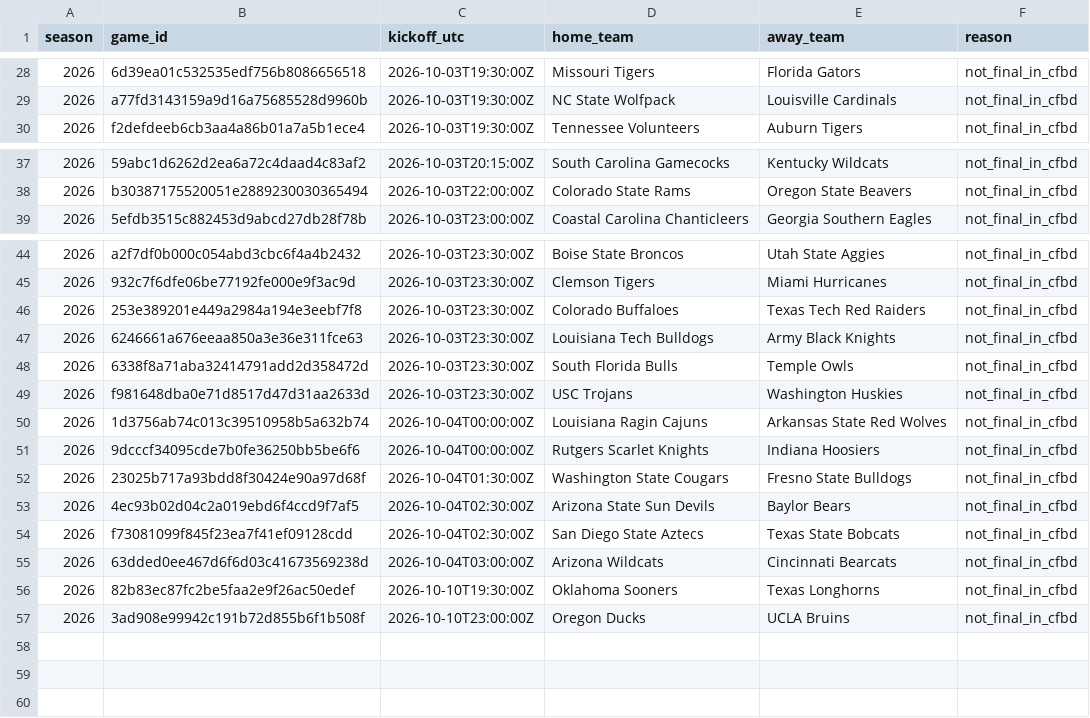
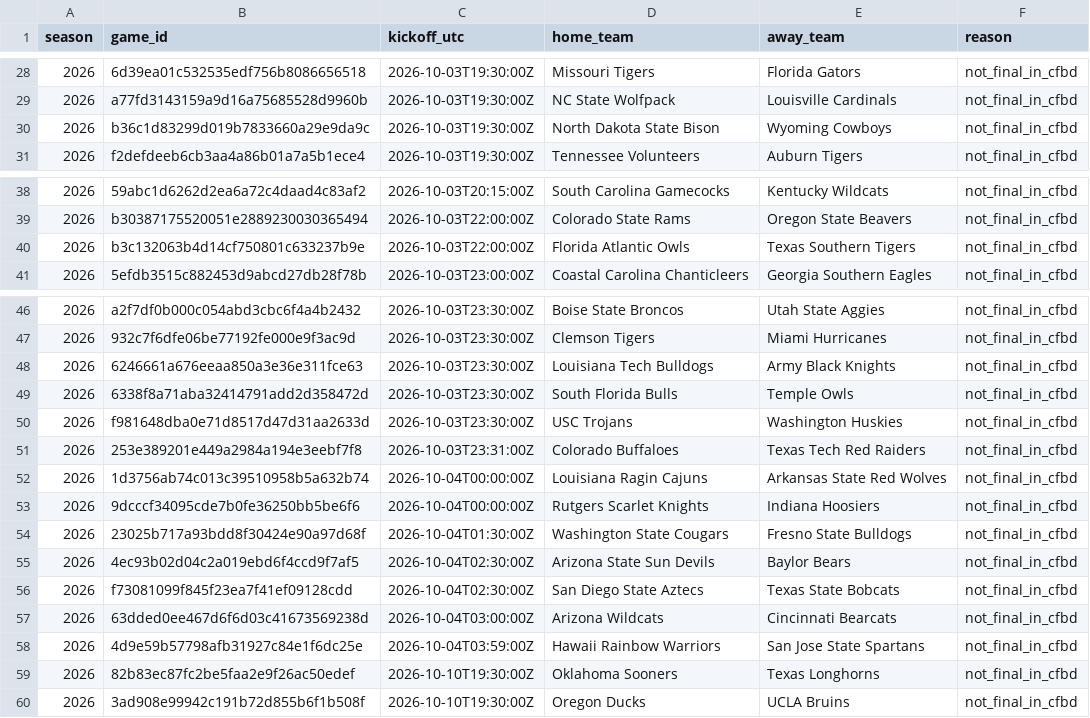
Before and after one commit to JarzCFB/codi-cfb-dashboard, a CSV file: reports/ungraded_games.csv, drawn as a sheet; only a part is shown, gaps mark what is left out.

```diff
--- a/reports/ungraded_games.csv
+++ b/reports/ungraded_games.csv
@@ -29,2 +29,3 @@ season,game_id,kickoff_utc,home_team,away_team,reason
 2026,a77fd3143159a9d16a75685528d9960b,2026-10-03T19:30:00Z,NC State Wolfpack,Louisville Cardinals,not_final_in_cfbd
+2026,b36c1d83299d019b7833660a29e9da9c,2026-10-03T19:30:00Z,North Dakota State Bison,Wyoming Cowboys,not_final_in_cfbd
 2026,f2defdeeb6cb3aa4a86b01a7a5b1ece4,2026-10-03T19:30:00Z,Tennessee Volunteers,Auburn Tigers,not_final_in_cfbd
@@ -38,2 +39,3 @@ season,game_id,kickoff_utc,home_team,away_team,reason
 2026,b30387175520051e2889230030365494,2026-10-03T22:00:00Z,Colorado State Rams,Oregon State Beavers,not_final_in_cfbd
+2026,b3c132063b4d14cf750801c633237b9e,2026-10-03T22:00:00Z,Florida Atlantic Owls,Texas Southern Tigers,not_final_in_cfbd
 2026,5efdb3515c882453d9abcd27db28f78b,2026-10-03T23:00:00Z,Coastal Carolina Chanticleers,Georgia Southern Eagles,not_final_in_cfbd
@@ -45,3 +47,2 @@ season,game_id,kickoff_utc,home_team,away_team,reason
 2026,932c7f6dfe06be77192fe000e9f3ac9d,2026-10-03T23:30:00Z,Clemson Tigers,Miami Hurricanes,not_final_in_cfbd
-2026,253e389201e449a2984a194e3eebf7f8,2026-10-03T23:30:00Z,Colorado Buffaloes,Texas Tech Red Raiders,not_final_in_cfbd
 2026,6246661a676eeaa850a3e36e311fce63,2026-10-03T23:30:00Z,Louisiana Tech Bulldogs,Army Black Knights,not_final_in_cfbd
@@ -49,2 +50,3 @@ season,game_id,kickoff_utc,home_team,away_team,reason
 2026,f981648dba0e71d8517d47d31aa2633d,2026-10-03T23:30:00Z,USC Trojans,Washington Huskies,not_final_in_cfbd
+2026,253e389201e449a2984a194e3eebf7f8,2026-10-03T23:31:00Z,Colorado Buffaloes,Texas Tech Red Raiders,not_final_in_cfbd
 2026,1d3756ab74c013c39510958b5a632b74,2026-10-04T00:00:00Z,Louisiana Ragin Cajuns,Arkansas State Red Wolves,not_final_in_cfbd
@@ -55,3 +57,4 @@ season,game_id,kickoff_utc,home_team,away_team,reason
 2026,63dded0ee467d6f6d03c41673569238d,2026-10-04T03:00:00Z,Arizona Wildcats,Cincinnati Bearcats,not_final_in_cfbd
+2026,4d9e59b57798afb31927c84e1f6dc25e,2026-10-04T03:59:00Z,Hawaii Rainbow Warriors,San Jose State Spartans,not_final_in_cfbd
 2026,82b83ec87fc2be5faa2e9f26ac50edef,2026-10-10T19:30:00Z,Oklahoma Sooners,Texas Longhorns,not_final_in_cfbd
-2026,3ad908e99942c191b72d855b6f1b508f,2026-10-10T23:00:00Z,Oregon Ducks,UCLA Bruins,not_final_in_cfbd
+2026,3ad908e99942c191b72d855b6f1b508f,2026-10-10T19:30:00Z,Oregon Ducks,UCLA Bruins,not_final_in_cfbd
```
Also changed, not shown: reports/division_review.csv, reports/graded_quotes.csv, 1 other file.
